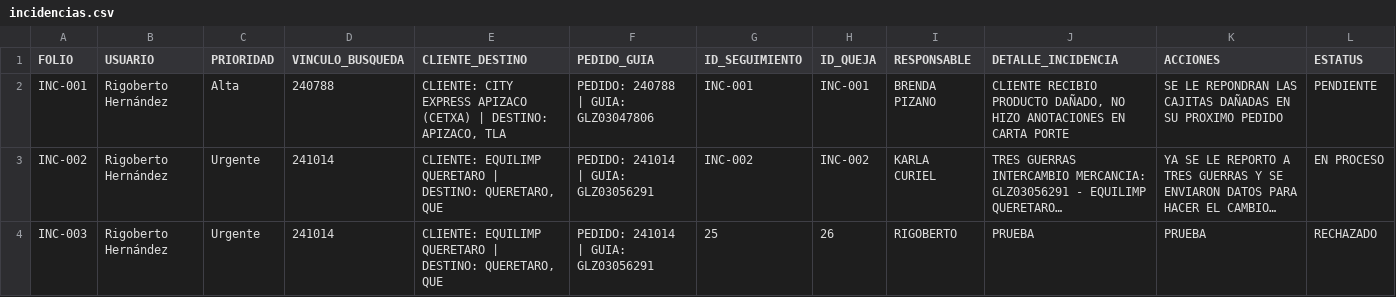
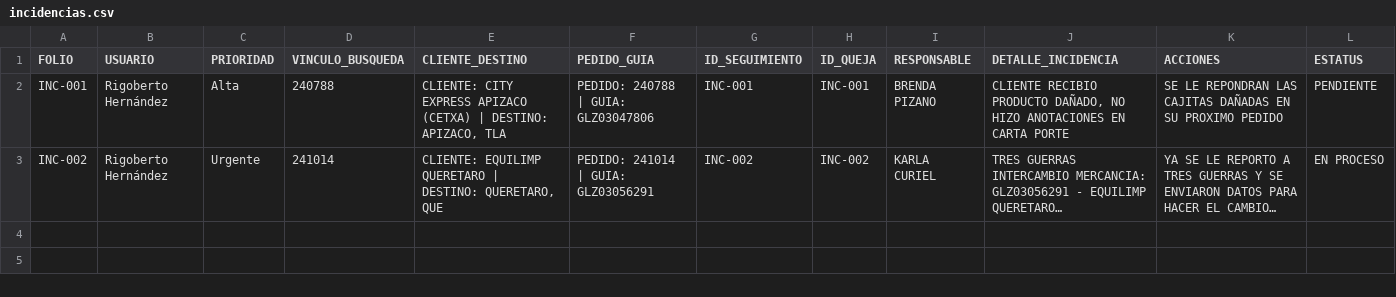
Before and after one commit to RH2026/nexion, a CSV file: incidencias.csv, drawn as a sheet; long unchanged cells end in …; the diff names each change by its address in the sheet, - before the commit and + after, or states it on an @@ line.

Commit message:
Actualización de incidencias 2026-07-15 23:58

```diff
--- a/incidencias.csv
+++ b/incidencias.csv
-row 4: INC-003 | Rigoberto Hernández | Urgente | 241014 | CLIENTE: EQUILIMP QUERETARO | DESTINO: QUERETARO, QUE | PEDIDO: 241014 | GUIA: GLZ03056291 | 25 | 26 | RIGOBERTO | PRUEBA | PRUEBA | RECHAZADO
```
